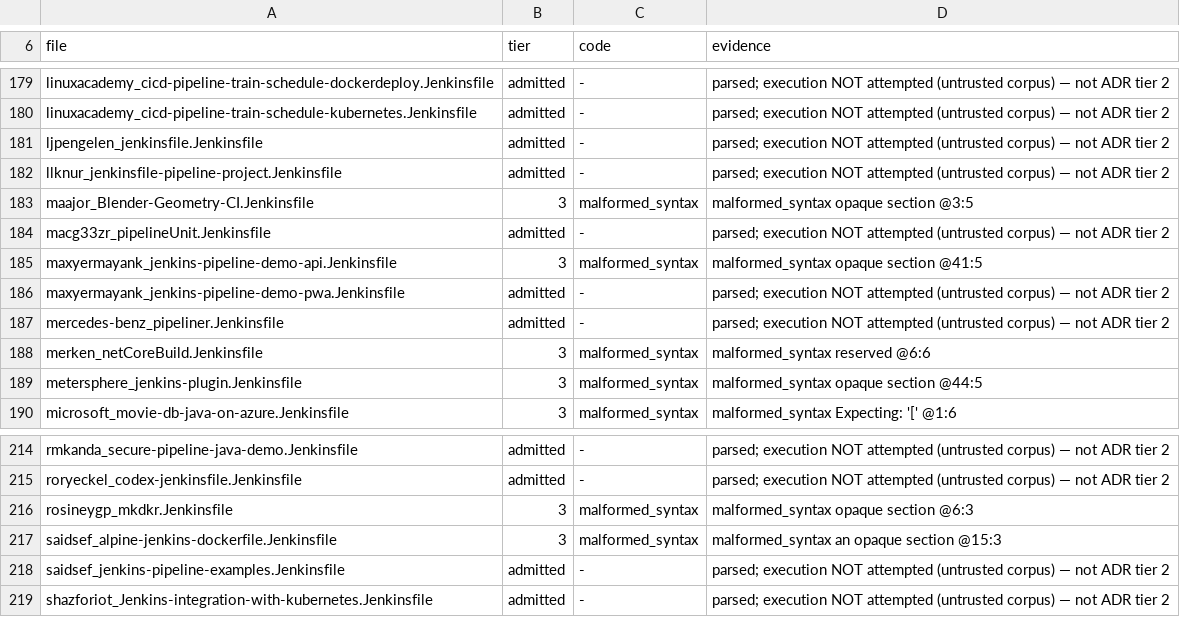
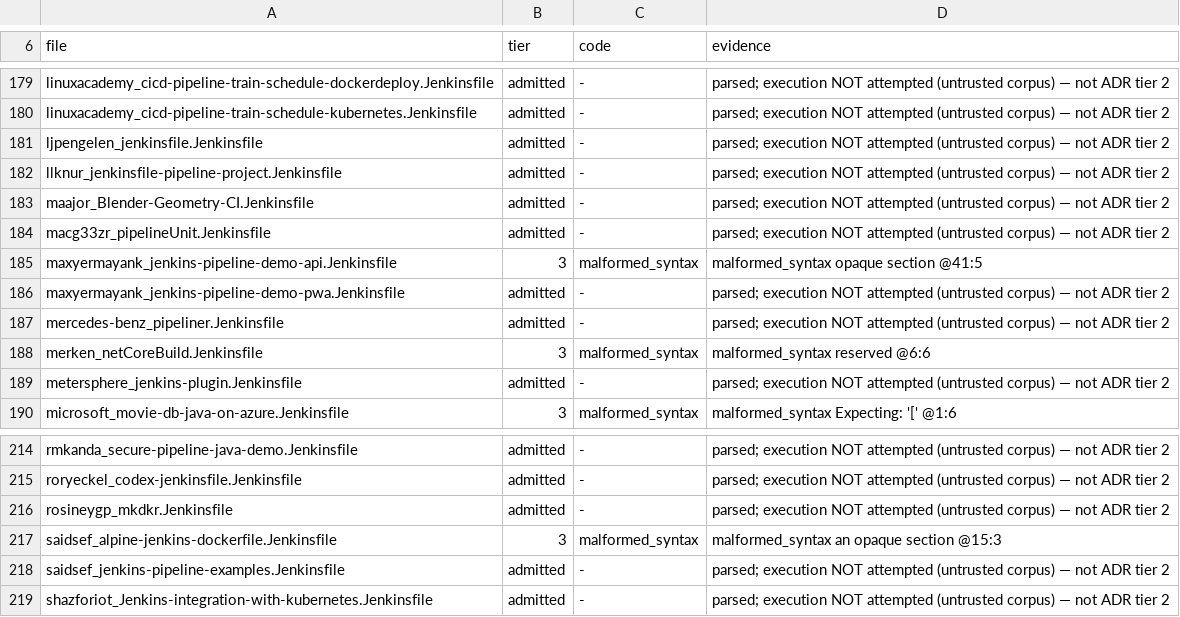
Before and after one commit to SuperBadLabs/Fogell, a TSV file: docs/COMPATIBILITY-LEDGER.tsv, drawn as a sheet; only a part is shown, gaps mark what is left out.

Commit message:
FG-014: parse labelled structural sections

```diff
--- a/docs/COMPATIBILITY-LEDGER.tsv
+++ b/docs/COMPATIBILITY-LEDGER.tsv
@@ -182,3 +182,3 @@ ljpengelen_jenkinsfile.Jenkinsfile	admitted	-	parsed; execution NOT attempted (u
 llknur_jenkinsfile-pipeline-project.Jenkinsfile	admitted	-	parsed; execution NOT attempted (untrusted corpus) — not ADR tier 2
-maajor_Blender-Geometry-CI.Jenkinsfile	3	malformed_syntax	malformed_syntax opaque section @3:5
+maajor_Blender-Geometry-CI.Jenkinsfile	admitted	-	parsed; execution NOT attempted (untrusted corpus) — not ADR tier 2
 macg33zr_pipelineUnit.Jenkinsfile	admitted	-	parsed; execution NOT attempted (untrusted corpus) — not ADR tier 2
@@ -188,3 +188,3 @@ mercedes-benz_pipeliner.Jenkinsfile	admitted	-	parsed; execution NOT attempted (
 merken_netCoreBuild.Jenkinsfile	3	malformed_syntax	malformed_syntax reserved @6:6
-metersphere_jenkins-plugin.Jenkinsfile	3	malformed_syntax	malformed_syntax opaque section @44:5
+metersphere_jenkins-plugin.Jenkinsfile	admitted	-	parsed; execution NOT attempted (untrusted corpus) — not ADR tier 2
 microsoft_movie-db-java-on-azure.Jenkinsfile	3	malformed_syntax	malformed_syntax Expecting: '[' @1:6
@@ -215,3 +215,3 @@ rmkanda_secure-pipeline-java-demo.Jenkinsfile	admitted	-	parsed; execution NOT a
 roryeckel_codex-jenkinsfile.Jenkinsfile	admitted	-	parsed; execution NOT attempted (untrusted corpus) — not ADR tier 2
-rosineygp_mkdkr.Jenkinsfile	3	malformed_syntax	malformed_syntax opaque section @6:3
+rosineygp_mkdkr.Jenkinsfile	admitted	-	parsed; execution NOT attempted (untrusted corpus) — not ADR tier 2
 saidsef_alpine-jenkins-dockerfile.Jenkinsfile	3	malformed_syntax	malformed_syntax an opaque section @15:3
```
Also changed, not shown: 6 other files.
